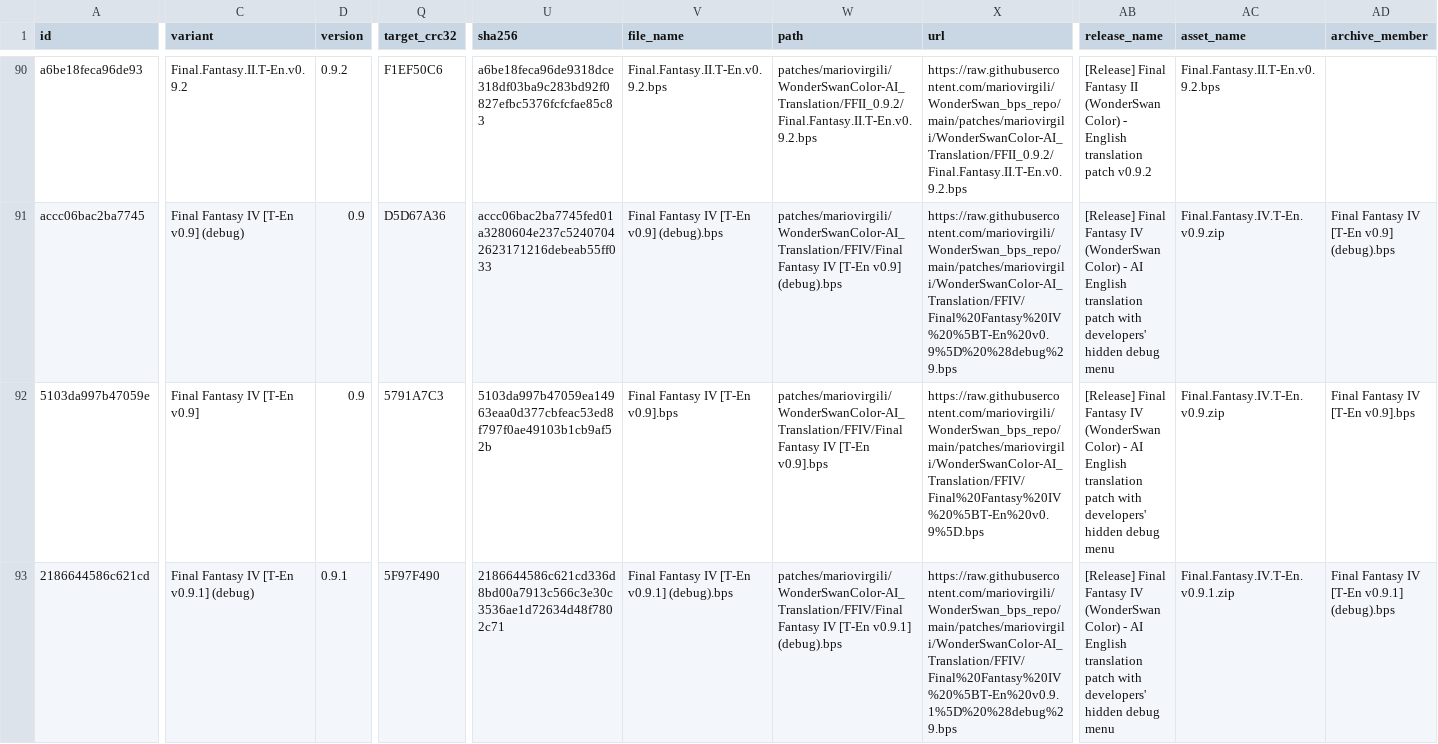
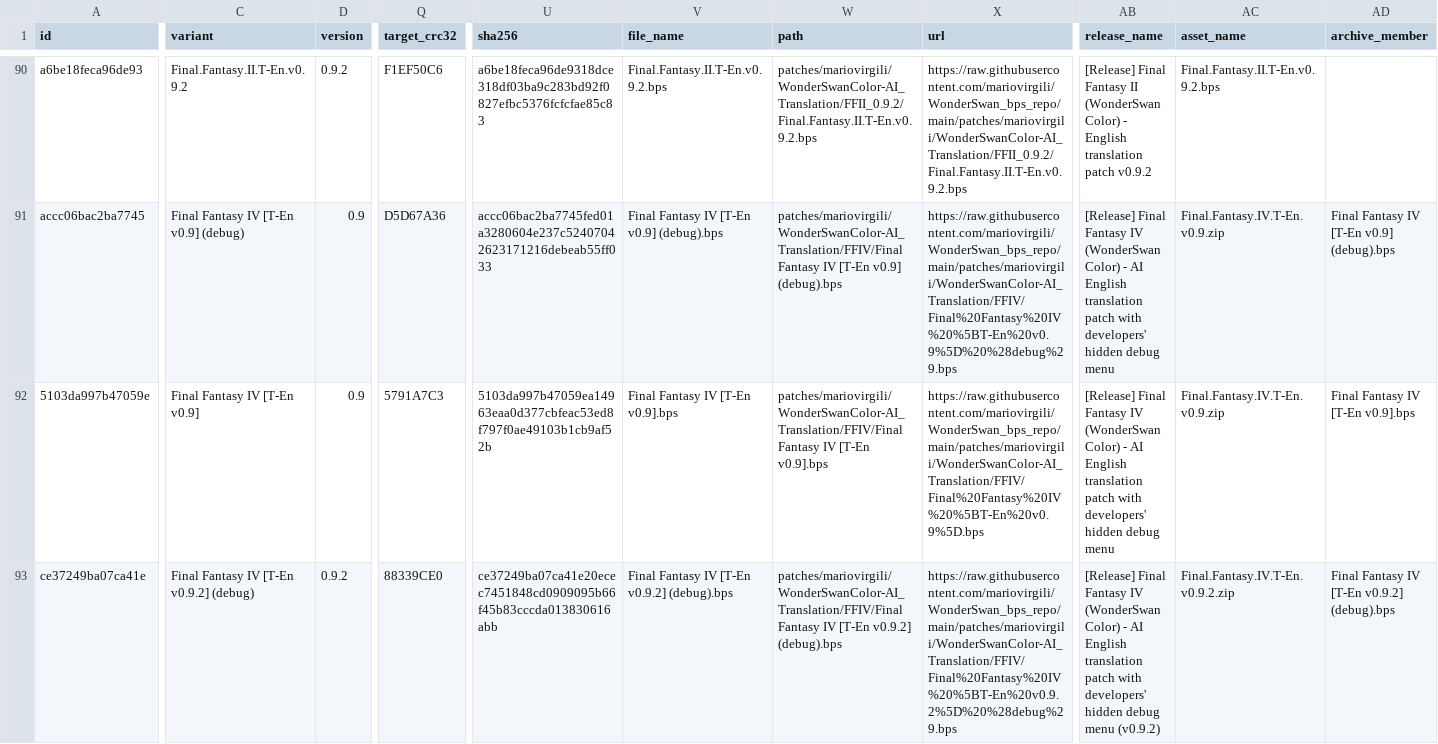
Before and after one commit to mariovirgili/WonderSwan_bps_repo, a CSV file: index.csv, drawn as a sheet; only a part is shown, gaps mark what is left out; the diff covers the shown part only; the diff names each change by its address in the sheet, - before the commit and + after, or states it on an @@ line.

```diff
--- a/index.csv
+++ b/index.csv
-A93 (id): 2186644586c621cd
+A93 (id): ce37249ba07ca41e
-C93 (variant): Final Fantasy IV [T-En v0.9.1] (debug)
+C93 (variant): Final Fantasy IV [T-En v0.9.2] (debug)
-D93 (version): 0.9.1
+D93 (version): 0.9.2
-Q93 (target_crc32): 5F97F490
+Q93 (target_crc32): 88339CE0
-U93 (sha256): 2186644586c621cd336d8bd00a7913c566c3e30c3536ae1d72634d48f7802c71
+U93 (sha256): ce37249ba07ca41e20ecec7451848cd0909095b66f45b83cccda013830616abb
-V93 (file_name): Final Fantasy IV [T-En v0.9.1] (debug).bps
+V93 (file_name): Final Fantasy IV [T-En v0.9.2] (debug).bps
-W93 (path): …IV [T-En v0.9.1] (debug).bps
+W93 (path): …IV [T-En v0.9.2] (debug).bps
-X93 (url): https://raw.githubusercontent.com/mariovirgili/WonderSwan_bps_repo/main/patches/mariovirgili/WonderSwanColor-AI_Translation/FFIV/Final%20Fantasy%20IV%20%5BT-En%20v0.9.1%5D%20%28debug%29.bps
+X93 (url): https://raw.githubusercontent.com/mariovirgili/WonderSwan_bps_repo/main/patches/mariovirgili/WonderSwanColor-AI_Translation/FFIV/Final%20Fantasy%20IV%20%5BT-En%20v0.9.2%5D%20%28debug%29.bps
-AB93 (release_name): …debug menu
+AB93 (release_name): …debug menu (v0.9.2)
-AC93 (asset_name): Final.Fantasy.IV.T-En.v0.9.1.zip
+AC93 (asset_name): Final.Fantasy.IV.T-En.v0.9.2.zip
-AD93 (archive_member): Final Fantasy IV [T-En v0.9.1] (debug).bps
+AD93 (archive_member): Final Fantasy IV [T-En v0.9.2] (debug).bps
```
Also changed, not shown: 13 edited cells elsewhere in this file, 18 other files.
